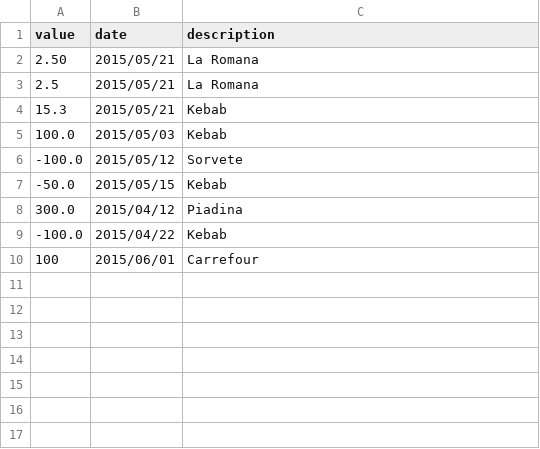
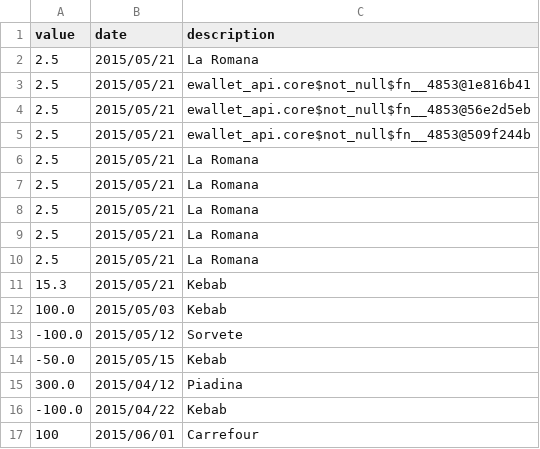
Before and after one commit to felipegmarques/ewallet-api, a CSV file: data/entries.csv, drawn as a sheet.

```diff
--- a/data/entries.csv
+++ b/data/entries.csv
@@ -1,3 +1,10 @@
 value;date;description
-2.50;2015/05/21;La Romana
+2.5;2015/05/21;La Romana
+2.5;2015/05/21;ewallet_api.core$not_null$fn__4853@1e816b41
+2.5;2015/05/21;ewallet_api.core$not_null$fn__4853@56e2d5eb
+2.5;2015/05/21;ewallet_api.core$not_null$fn__4853@509f244b
+2.5;2015/05/21;La Romana
+2.5;2015/05/21;La Romana
+2.5;2015/05/21;La Romana
+2.5;2015/05/21;La Romana
 2.5;2015/05/21;La Romana
```
Also changed, not shown: 1 other file.
